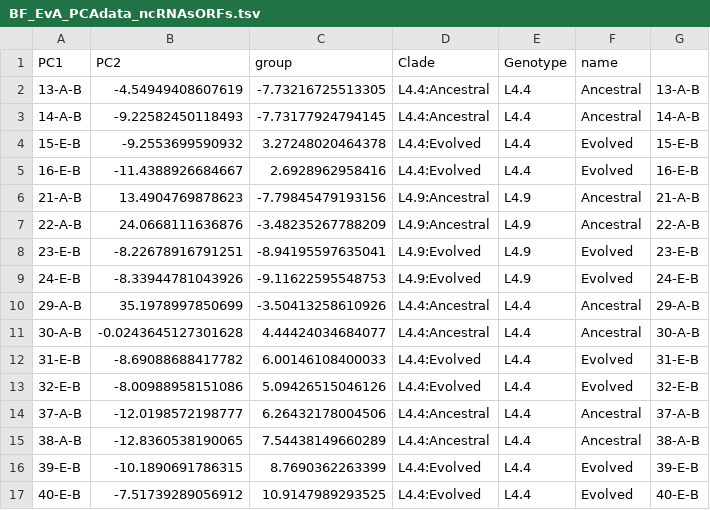
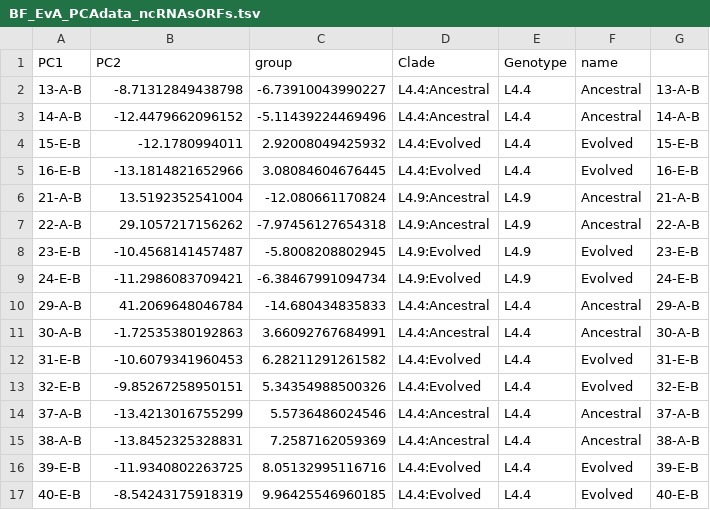
Before and after one commit to myoungblom/mtb_ExpEvo_RNA, a TSV file: DEFiles/BEvA/BF_EvA_PCAdata_ncRNAsORFs.tsv, drawn as a sheet; only a part is shown; the diff covers the shown part only.

```diff
--- a/DEFiles/BEvA/BF_EvA_PCAdata_ncRNAsORFs.tsv
+++ b/DEFiles/BEvA/BF_EvA_PCAdata_ncRNAsORFs.tsv
@@ -1,17 +1,17 @@
 "PC1"	"PC2"	"group"	"Clade"	"Genotype"	"name"
-"13-A-B"	-4.54949408607619	-7.73216725513305	"L4.4:Ancestral"	"L4.4"	"Ancestral"	"13-A-B"
-"14-A-B"	-9.22582450118493	-7.73177924794145	"L4.4:Ancestral"	"L4.4"	"Ancestral"	"14-A-B"
-"15-E-B"	-9.2553699590932	3.27248020464378	"L4.4:Evolved"	"L4.4"	"Evolved"	"15-E-B"
-"16-E-B"	-11.4388926684667	2.6928962958416	"L4.4:Evolved"	"L4.4"	"Evolved"	"16-E-B"
-"21-A-B"	13.4904769878623	-7.79845479193156	"L4.9:Ancestral"	"L4.9"	"Ancestral"	"21-A-B"
-"22-A-B"	24.0668111636876	-3.48235267788209	"L4.9:Ancestral"	"L4.9"	"Ancestral"	"22-A-B"
-"23-E-B"	-8.22678916791251	-8.94195597635041	"L4.9:Evolved"	"L4.9"	"Evolved"	"23-E-B"
-"24-E-B"	-8.33944781043926	-9.11622595548753	"L4.9:Evolved"	"L4.9"	"Evolved"	"24-E-B"
-"29-A-B"	35.1978997850699	-3.50413258610926	"L4.4:Ancestral"	"L4.4"	"Ancestral"	"29-A-B"
-"30-A-B"	-0.0243645127301628	4.44424034684077	"L4.4:Ancestral"	"L4.4"	"Ancestral"	"30-A-B"
-"31-E-B"	-8.69088688417782	6.00146108400033	"L4.4:Evolved"	"L4.4"	"Evolved"	"31-E-B"
-"32-E-B"	-8.00988958151086	5.09426515046126	"L4.4:Evolved"	"L4.4"	"Evolved"	"32-E-B"
-"37-A-B"	-12.0198572198777	6.26432178004506	"L4.4:Ancestral"	"L4.4"	"Ancestral"	"37-A-B"
-"38-A-B"	-12.8360538190065	7.54438149660289	"L4.4:Ancestral"	"L4.4"	"Ancestral"	"38-A-B"
-"39-E-B"	-10.1890691786315	8.7690362263399	"L4.4:Evolved"	"L4.4"	"Evolved"	"39-E-B"
-"40-E-B"	-7.51739289056912	10.9147989293525	"L4.4:Evolved"	"L4.4"	"Evolved"	"40-E-B"
+"13-A-B"	-8.71312849438798	-6.73910043990227	"L4.4:Ancestral"	"L4.4"	"Ancestral"	"13-A-B"
+"14-A-B"	-12.4479662096152	-5.11439224469496	"L4.4:Ancestral"	"L4.4"	"Ancestral"	"14-A-B"
+"15-E-B"	-12.1780994011	2.92008049425932	"L4.4:Evolved"	"L4.4"	"Evolved"	"15-E-B"
+"16-E-B"	-13.1814821652966	3.08084604676445	"L4.4:Evolved"	"L4.4"	"Evolved"	"16-E-B"
+"21-A-B"	13.5192352541004	-12.080661170824	"L4.9:Ancestral"	"L4.9"	"Ancestral"	"21-A-B"
+"22-A-B"	29.1057217156262	-7.97456127654318	"L4.9:Ancestral"	"L4.9"	"Ancestral"	"22-A-B"
+"23-E-B"	-10.4568141457487	-5.8008208802945	"L4.9:Evolved"	"L4.9"	"Evolved"	"23-E-B"
+"24-E-B"	-11.2986083709421	-6.38467991094734	"L4.9:Evolved"	"L4.9"	"Evolved"	"24-E-B"
+"29-A-B"	41.2069648046784	-14.680434835833	"L4.4:Ancestral"	"L4.4"	"Ancestral"	"29-A-B"
+"30-A-B"	-1.72535380192863	3.66092767684991	"L4.4:Ancestral"	"L4.4"	"Ancestral"	"30-A-B"
+"31-E-B"	-10.6079341960453	6.28211291261582	"L4.4:Evolved"	"L4.4"	"Evolved"	"31-E-B"
+"32-E-B"	-9.85267258950151	5.34354988500326	"L4.4:Evolved"	"L4.4"	"Evolved"	"32-E-B"
+"37-A-B"	-13.4213016755299	5.5736486024546	"L4.4:Ancestral"	"L4.4"	"Ancestral"	"37-A-B"
+"38-A-B"	-13.8452325328831	7.2587162059369	"L4.4:Ancestral"	"L4.4"	"Ancestral"	"38-A-B"
+"39-E-B"	-11.9340802263725	8.05132995116716	"L4.4:Evolved"	"L4.4"	"Evolved"	"39-E-B"
+"40-E-B"	-8.54243175918319	9.96425546960185	"L4.4:Evolved"	"L4.4"	"Evolved"	"40-E-B"
```
Also changed, not shown: 16 edited cells elsewhere in this file, DEFiles/BEvA/BF_EvA_PCAdata.tsv, DEFiles/PEvA/P_EvA_PCAdata.tsv, 12 other files.
